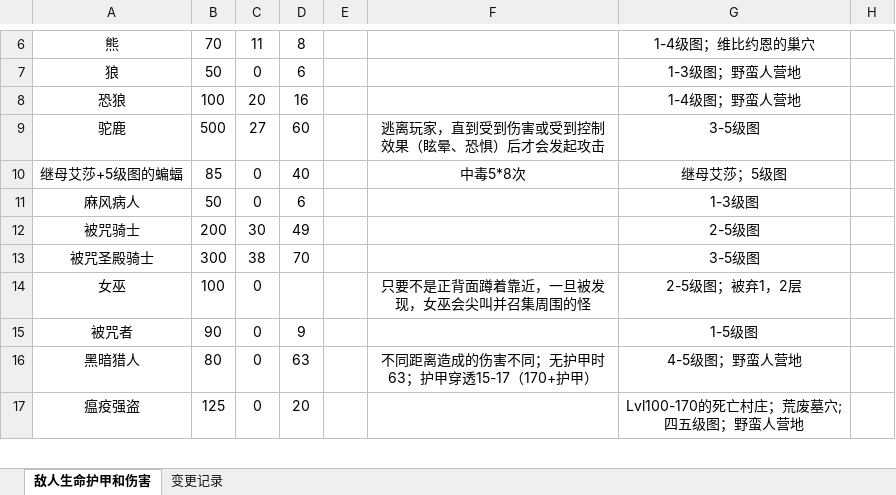
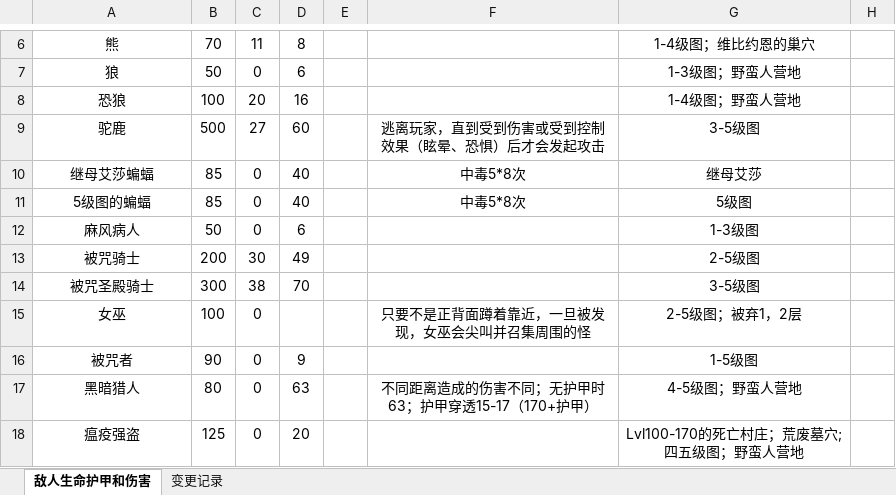
Before and after one commit to jasonXiao422/grimsoul-wiki, an Excel workbook: data-source/敌人数据.xlsx, sheet 敌人生命护甲和伤害, drawn as a sheet; only a part is shown, gaps mark what is left out; values as stored, in another font and other column widths than the file's, no borders; the diff names each change by its address in the sheet, - before the commit and + after, or states it on an @@ line.

```diff
--- a/data-source/敌人数据.xlsx (sheet 敌人生命护甲和伤害)
+++ b/data-source/敌人数据.xlsx (sheet 敌人生命护甲和伤害)
-A10: 继母艾莎+5级图的蝙蝠
+A10: 继母艾莎蝙蝠
-G10: 继母艾莎；5级图
+G10: 继母艾莎
+row 11: 5级图的蝙蝠 | 85 | 0 | 40 |  | 中毒5*8次 | 5级图
```
Also changed, not shown: 5 other files.
